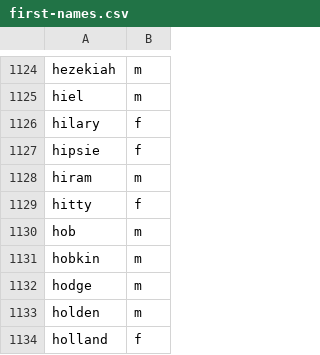
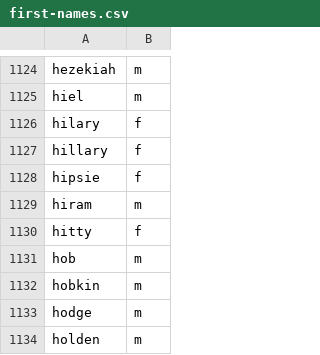
Before and after one commit to jkugelman/crossword, a CSV file: wordlists/first-names.csv, drawn as a sheet; only a part is shown, gaps mark what is left out; the shorter side is filled out with more unchanged rows.

Commit message:
First names update

```diff
--- a/wordlists/first-names.csv
+++ b/wordlists/first-names.csv
@@ -1126,2 +1126,3 @@ hiel,m
 hilary,f
+hillary,f
 hipsie,f
```
